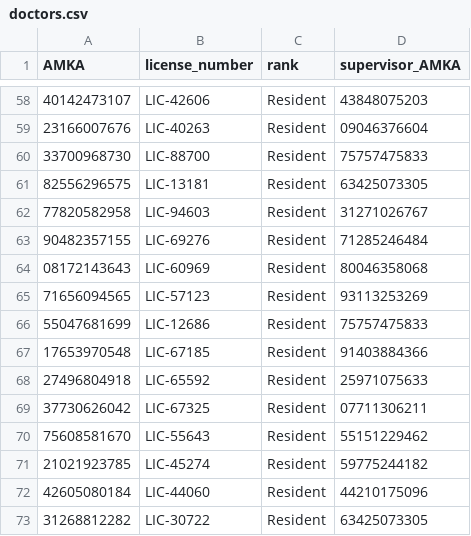
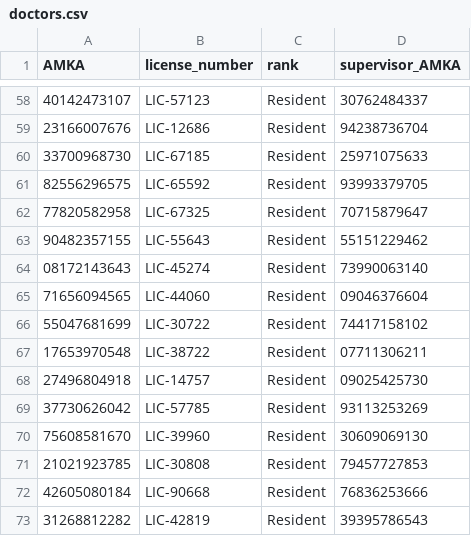
Before and after one commit to michalispsy/db-project-2026, a CSV file: semester_exe/data/csv/load/doctors.csv, drawn as a sheet; only a part is shown, gaps mark what is left out; the diff covers the shown part only.

```diff
--- a/semester_exe/data/csv/load/doctors.csv
+++ b/semester_exe/data/csv/load/doctors.csv
@@ -58,16 +58,16 @@ AMKA,license_number,rank,supervisor_AMKA
-40142473107,LIC-42606,Resident,43848075203
-23166007676,LIC-40263,Resident,09046376604
-33700968730,LIC-88700,Resident,75757475833
-82556296575,LIC-13181,Resident,63425073305
-77820582958,LIC-94603,Resident,31271026767
-90482357155,LIC-69276,Resident,71285246484
-08172143643,LIC-60969,Resident,80046358068
-71656094565,LIC-57123,Resident,93113253269
-55047681699,LIC-12686,Resident,75757475833
-17653970548,LIC-67185,Resident,91403884366
-27496804918,LIC-65592,Resident,25971075633
-37730626042,LIC-67325,Resident,07711306211
-75608581670,LIC-55643,Resident,55151229462
-21021923785,LIC-45274,Resident,59775244182
-42605080184,LIC-44060,Resident,44210175096
-31268812282,LIC-30722,Resident,63425073305
+40142473107,LIC-57123,Resident,30762484337
+23166007676,LIC-12686,Resident,94238736704
+33700968730,LIC-67185,Resident,25971075633
+82556296575,LIC-65592,Resident,93993379705
+77820582958,LIC-67325,Resident,70715879647
+90482357155,LIC-55643,Resident,55151229462
+08172143643,LIC-45274,Resident,73990063140
+71656094565,LIC-44060,Resident,09046376604
+55047681699,LIC-30722,Resident,74417158102
+17653970548,LIC-38722,Resident,07711306211
+27496804918,LIC-14757,Resident,09025425730
+37730626042,LIC-57785,Resident,93113253269
+75608581670,LIC-39960,Resident,30609069130
+21021923785,LIC-30808,Resident,79457727853
+42605080184,LIC-90668,Resident,76836253666
+31268812282,LIC-42819,Resident,39395786543
```
Also changed, not shown: 79 edited cells elsewhere in this file, semester_exe/data/csv/load/admission_ratings.csv, semester_exe/data/csv/load/doctor_ratings.csv, 42 other files.
